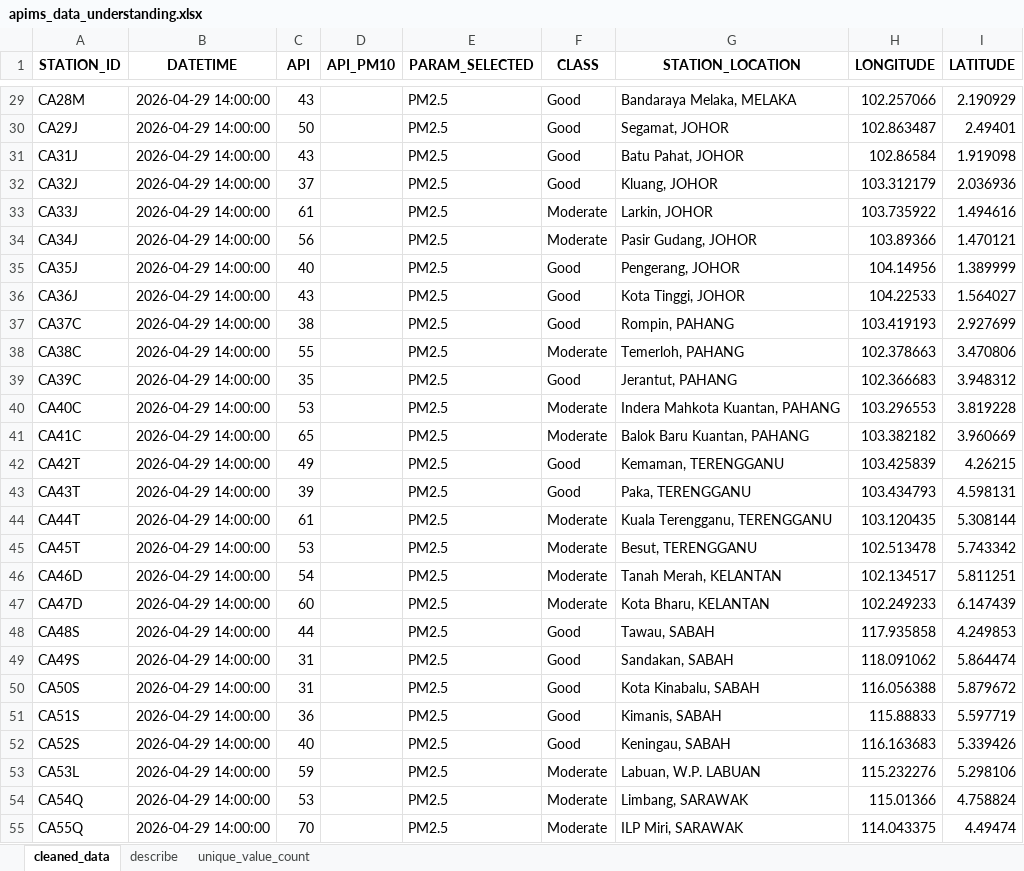
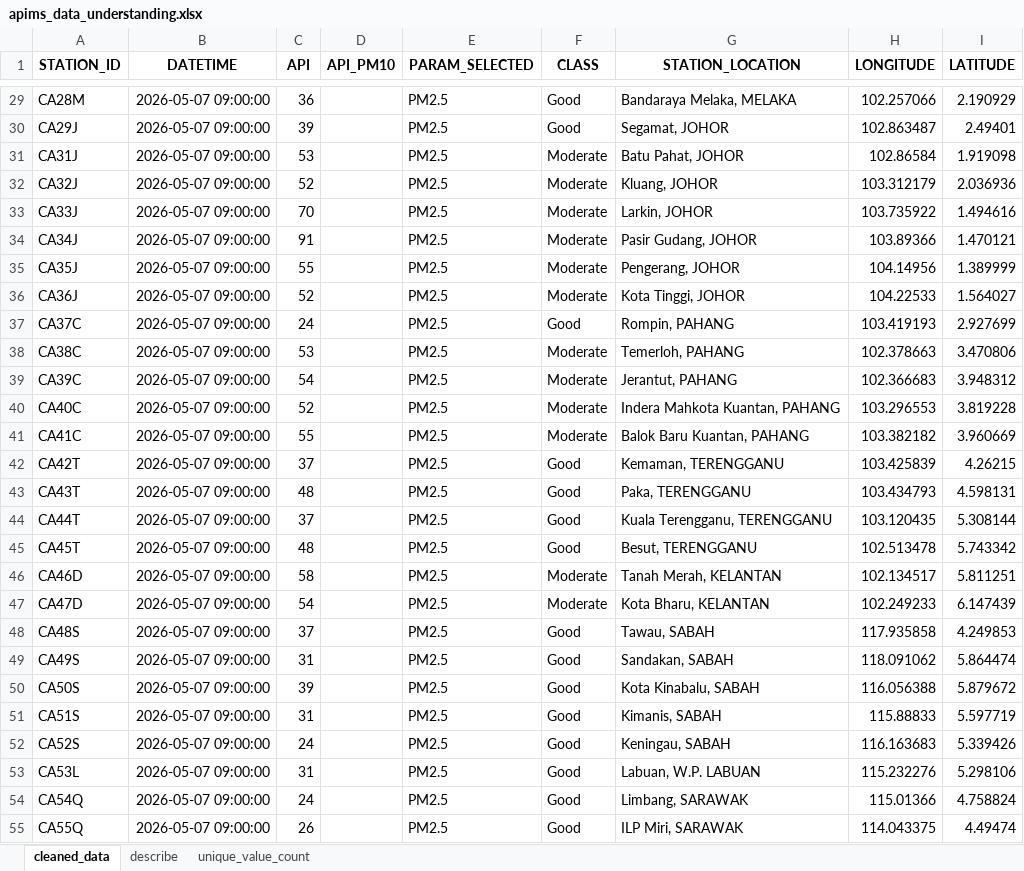
Before and after one commit to BryanDarlen/FYP, an Excel workbook: data/outputs/apims_data_understanding.xlsx, sheet cleaned_data, drawn as a sheet; only a part is shown, gaps mark what is left out; values as stored, in another font and other column widths than the file's, no borders; the diff covers the shown part only; the diff names each change by its address in the sheet, - before the commit and + after, or states it on an @@ line.

```diff
--- a/data/outputs/apims_data_understanding.xlsx (sheet cleaned_data)
+++ b/data/outputs/apims_data_understanding.xlsx (sheet cleaned_data)
-B29:B55 (DATETIME): 2026-04-29 14:00:00
+B29:B55 (DATETIME): 2026-05-07 09:00:00
-C29 (API): 43
+C29 (API): 36
-C30 (API): 50
+C30 (API): 39
-C31 (API): 43
+C31 (API): 53
-F31:F32 (CLASS): Good
+F31:F32 (CLASS): Moderate
-C32 (API): 37
+C32 (API): 52
-C33 (API): 61
+C33 (API): 70
-C34 (API): 56
+C34 (API): 91
-C35 (API): 40
+C35 (API): 55
-F35:F36 (CLASS): Good
+F35:F36 (CLASS): Moderate
-C36 (API): 43
+C36 (API): 52
-C37 (API): 38
+C37 (API): 24
-C38 (API): 55
+C38 (API): 53
-C39 (API): 35
+C39 (API): 54
-F39 (CLASS): Good
+F39 (CLASS): Moderate
-C40 (API): 53
+C40 (API): 52
-C41 (API): 65
+C41 (API): 55
-C42 (API): 49
+C42 (API): 37
-C43 (API): 39
+C43 (API): 48
-C44 (API): 61
+C44 (API): 37
-F44:F45 (CLASS): Moderate
+F44:F45 (CLASS): Good
-C45 (API): 53
+C45 (API): 48
-C46 (API): 54
+C46 (API): 58
-C47 (API): 60
+C47 (API): 54
-C48 (API): 44
+C48 (API): 37
-C50 (API): 31
+C50 (API): 39
-C51 (API): 36
+C51 (API): 31
-C52 (API): 40
+C52 (API): 24
-C53 (API): 59
+C53 (API): 31
-F53:F55 (CLASS): Moderate
+F53:F55 (CLASS): Good
-C54 (API): 53
+C54 (API): 24
-C55 (API): 70
+C55 (API): 26
```
Also changed, not shown: 87 edited cells elsewhere in this sheet, sheet describe, sheet unique_value_count, 3 other files.
